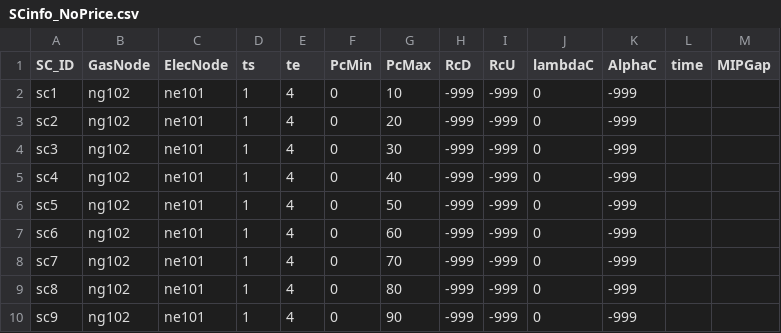
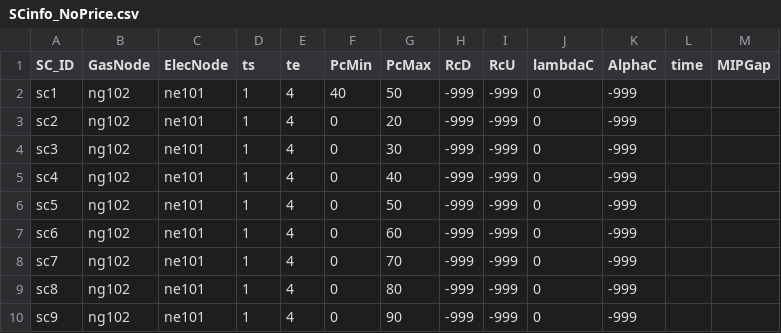
Before and after one commit to stefdeli/Gas-Swing-Contracts, a CSV file: Data/SimpleNetwork_ImperialUnits/ElecData/SCinfo_NoPrice.csv, drawn as a sheet.

```diff
--- a/Data/SimpleNetwork_ImperialUnits/ElecData/SCinfo_NoPrice.csv
+++ b/Data/SimpleNetwork_ImperialUnits/ElecData/SCinfo_NoPrice.csv
@@ -1,3 +1,3 @@
 SC_ID,GasNode,ElecNode,ts,te,PcMin,PcMax,RcD,RcU,lambdaC,AlphaC,time,MIPGap
-sc1,ng102,ne101,1,4,0,10,-999,-999,0,-999,,
+sc1,ng102,ne101,1,4,40,50,-999,-999,0,-999,,
 sc2,ng102,ne101,1,4,0,20,-999,-999,0,-999,,
```
Also changed, not shown: Data/SimpleNetwork_ImperialUnits/ElecData/SCinfo_NoPrice_Complete.csv, 6 other files.
